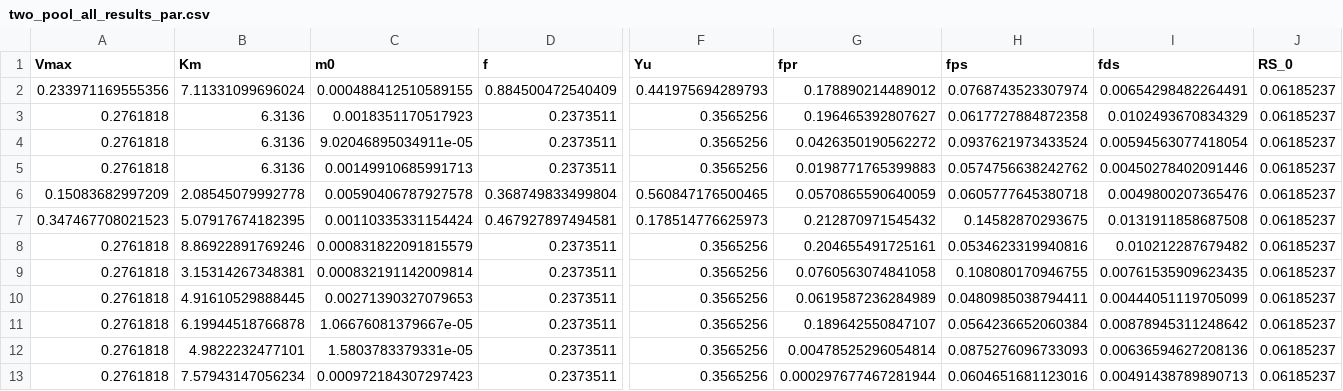
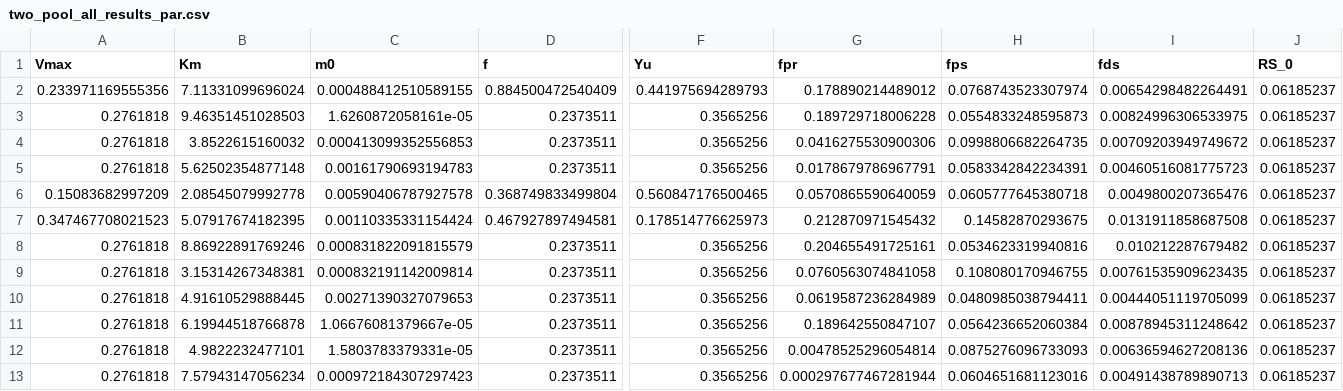
Before and after one commit to ktoddbrown/MinT, a CSV file: two_pool_all_results_par.csv, drawn as a sheet; only a part is shown, gaps mark what is left out; the diff names each change by its address in the sheet, - before the commit and + after, or states it on an @@ line.

```diff
--- a/two_pool_all_results_par.csv
+++ b/two_pool_all_results_par.csv
-B3 (Km): 6.3136
+B3 (Km): 9.46351451028503
-C3 (m0): 0.0018351170517923
+C3 (m0): 1.6260872058161e-05
-G3 (fpr): 0.196465392807627
+G3 (fpr): 0.189729718006228
-H3 (fps): 0.0617727884872358
+H3 (fps): 0.0554833248595873
-I3 (fds): 0.0102493670834329
+I3 (fds): 0.00824996306533975
-B4 (Km): 6.3136
+B4 (Km): 3.8522615160032
-C4 (m0): 9.02046895034911e-05
+C4 (m0): 0.000413099352556853
-G4 (fpr): 0.0426350190562272
+G4 (fpr): 0.0416275530900306
-H4 (fps): 0.0937621973433524
+H4 (fps): 0.0998806682264735
-I4 (fds): 0.00594563077418054
+I4 (fds): 0.00709203949749672
-B5 (Km): 6.3136
+B5 (Km): 5.62502354877148
-C5 (m0): 0.00149910685991713
+C5 (m0): 0.00161790693194783
-G5 (fpr): 0.0198771765399883
+G5 (fpr): 0.0178679786967791
-H5 (fps): 0.0574756638242762
+H5 (fps): 0.0583342842234391
-I5 (fds): 0.00450278402091446
+I5 (fds): 0.00460516081775723
```
Also changed, not shown: two_pool_all_results_good.csv, 3 other files.
